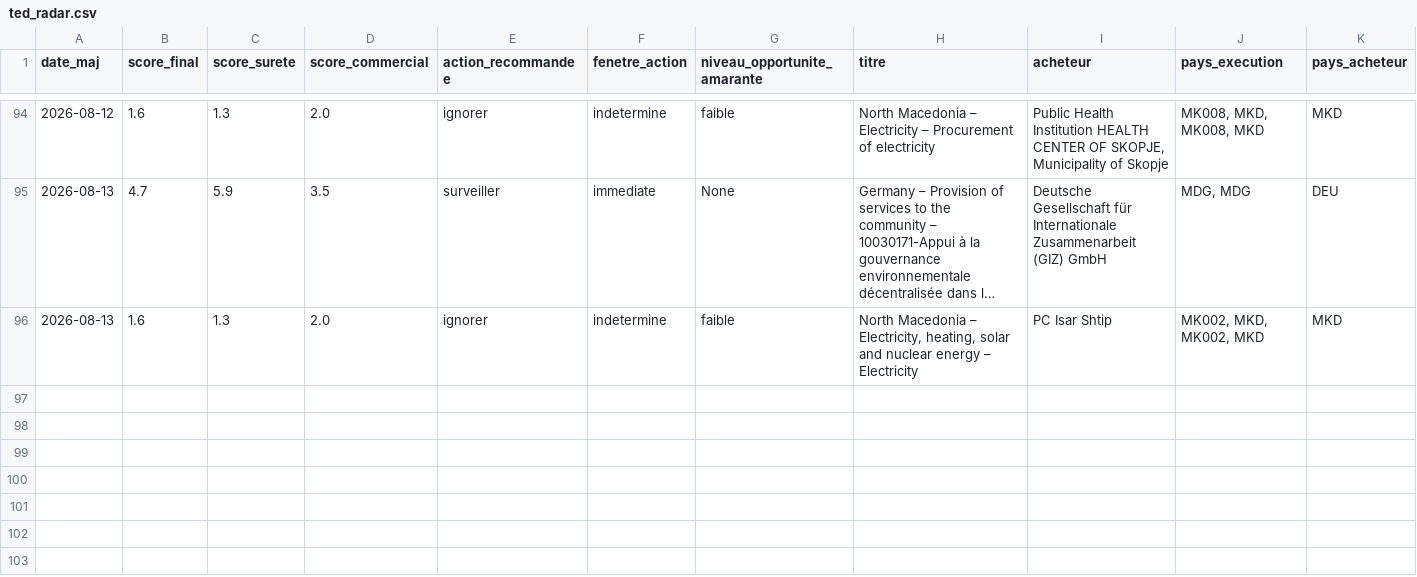
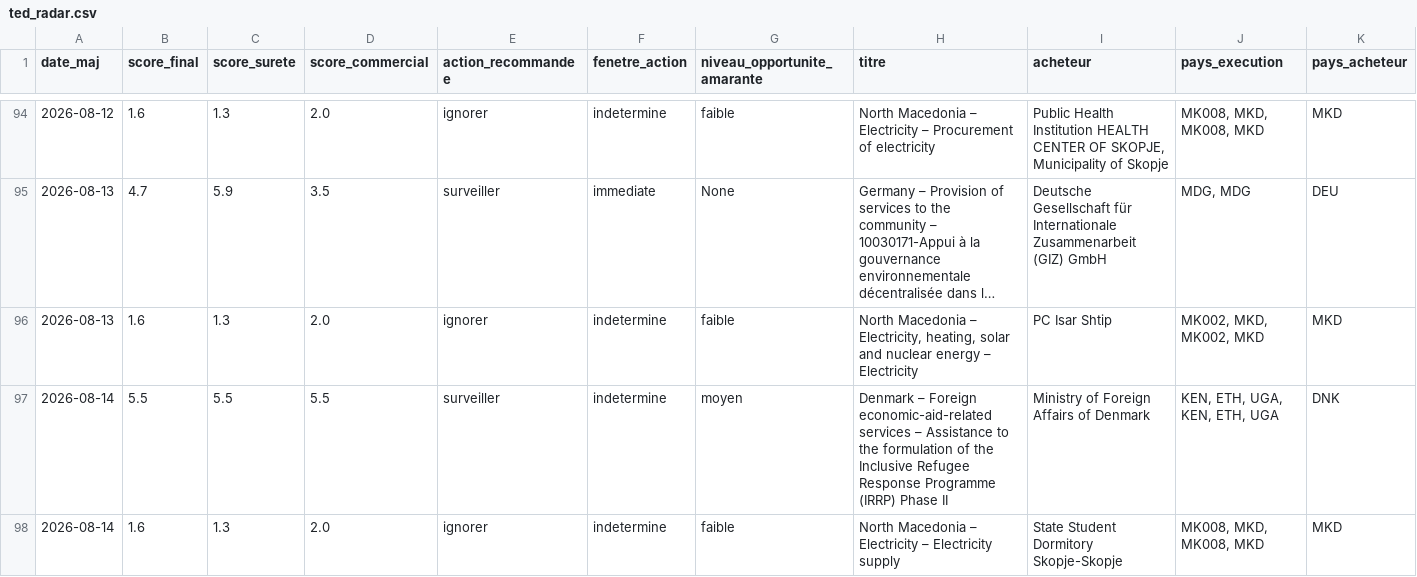
Before and after one commit to mayeulpeltier-pixel/radar-amarante, a CSV file: backups/ted_radar.csv, drawn as a sheet; only a part is shown, gaps mark what is left out; long unchanged cells end in …; rows hold the shown columns only; the diff names each change by its address in the sheet, - before the commit and + after, or states it on an @@ line.

```diff
--- a/backups/ted_radar.csv
+++ b/backups/ted_radar.csv
+row 97: 2026-08-14 | 5.5 | 5.5 | 5.5 | surveiller | indetermine | moyen | Denmark – Foreign economic-aid-related services – Assistance to the formulation of the Inclusive Refugee Response Programme (IRRP) Phase II | Ministry of Foreign Affairs of Denmark | KEN, ETH, UGA, KEN, ETH, UGA | DNK
+row 98: 2026-08-14 | 1.6 | 1.3 | 2.0 | ignorer | indetermine | faible | North Macedonia – Electricity – Electricity supply | State Student Dormitory Skopje-Skopje | MK008, MKD, MK008, MKD | MKD
```
Also changed, not shown: backups/alertes_radar.csv, backups/attributions_radar.csv, 9 other files.
